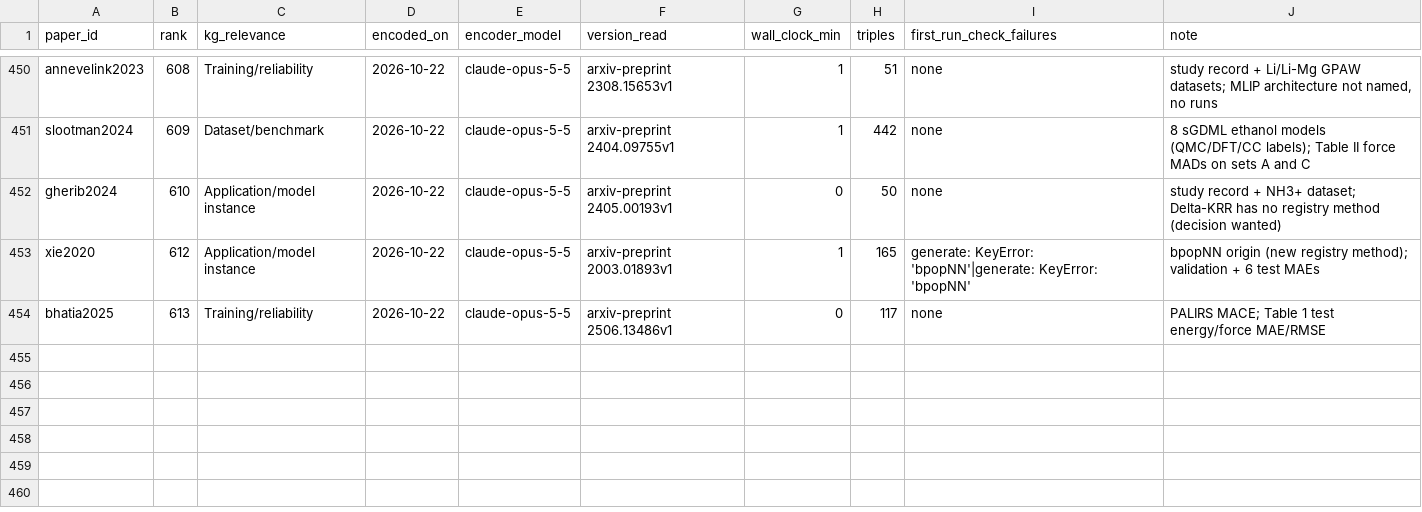
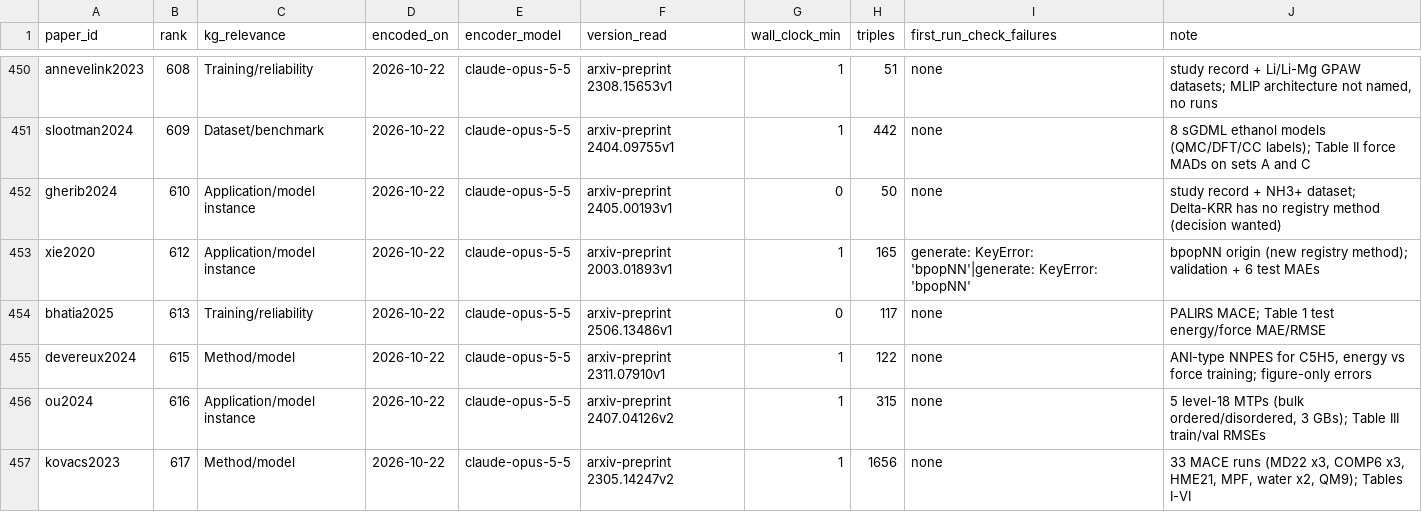
Before and after one commit to danielhz/mlips-ontology, a CSV file: artifacts/kg/population-log.csv, drawn as a sheet; only a part is shown, gaps mark what is left out.

```diff
--- a/artifacts/kg/population-log.csv
+++ b/artifacts/kg/population-log.csv
@@ -454 +454,4 @@ xie2020,612,Application/model instance,2026-10-22,claude-opus-5-5,arxiv-preprint
 bhatia2025,613,Training/reliability,2026-10-22,claude-opus-5-5,arxiv-preprint 2506.13486v1,0,117,none,PALIRS MACE; Table 1 test energy/force MAE/RMSE
+devereux2024,615,Method/model,2026-10-22,claude-opus-5-5,arxiv-preprint 2311.07910v1,1,122,none,"ANI-type NNPES for C5H5, energy vs force training; figure-only errors"
+ou2024,616,Application/model instance,2026-10-22,claude-opus-5-5,arxiv-preprint 2407.04126v2,1,315,none,"5 level-18 MTPs (bulk ordered/disordered, 3 GBs); Table III train/val RMSEs"
+kovacs2023,617,Method/model,2026-10-22,claude-opus-5-5,arxiv-preprint 2305.14247v2,1,1656,none,"33 MACE runs (MD22 x3, COMP6 x3, HME21, MPF, water x2, QM9); Tables I-VI"
```
Also changed, not shown: artifacts/kg/datasets-splits.csv, 9 other files.
